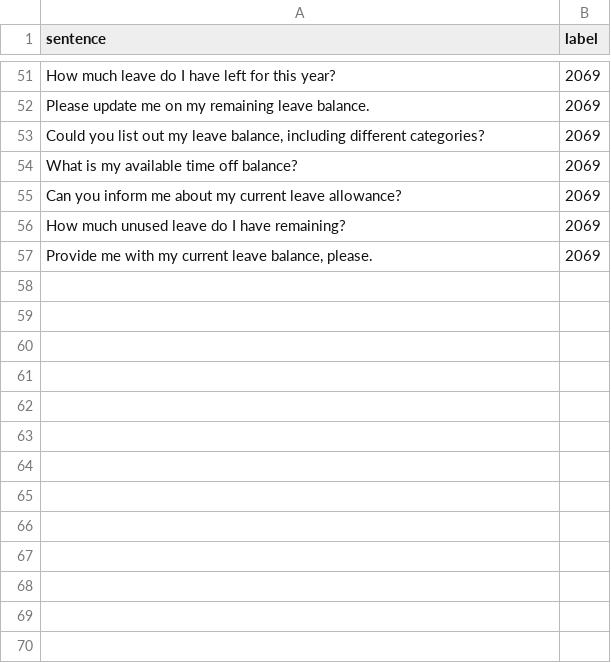
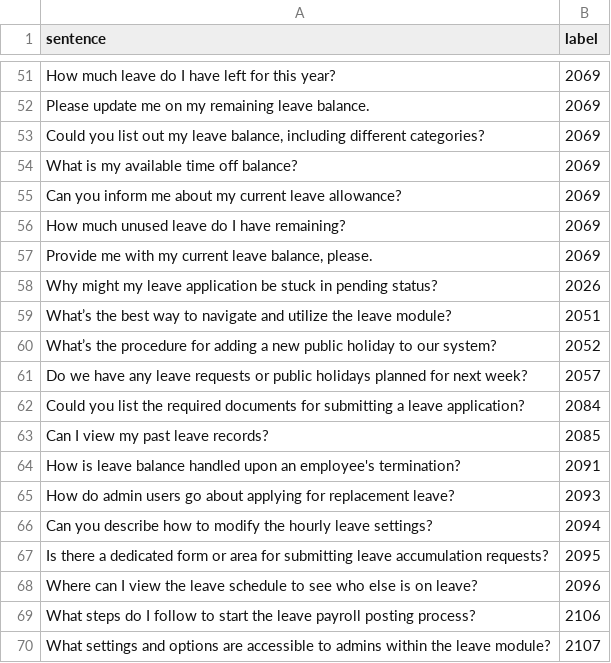
Before and after one commit to KaWengNg/DataSet, a CSV file: validate_LMS.csv, drawn as a sheet; only a part is shown, gaps mark what is left out.

Commit message:
Update validate_LMS.csv

```diff
--- a/validate_LMS.csv
+++ b/validate_LMS.csv
@@ -57 +57,14 @@ How much unused leave do I have remaining?,2069
 "Provide me with my current leave balance, please.",2069
+Why might my leave application be stuck in pending status?,2026
+What’s the best way to navigate and utilize the leave module?,2051
+What’s the procedure for adding a new public holiday to our system?,2052
+Do we have any leave requests or public holidays planned for next week?,2057
+Could you list the required documents for submitting a leave application?,2084
+Can I view my past leave records?,2085
+How is leave balance handled upon an employee's termination?,2091
+How do admin users go about applying for replacement leave?,2093
+Can you describe how to modify the hourly leave settings?,2094
+Is there a dedicated form or area for submitting leave accumulation requests?,2095
+Where can I view the leave schedule to see who else is on leave?,2096
+What steps do I follow to start the leave payroll posting process?,2106
+What settings and options are accessible to admins within the leave module?,2107
```
